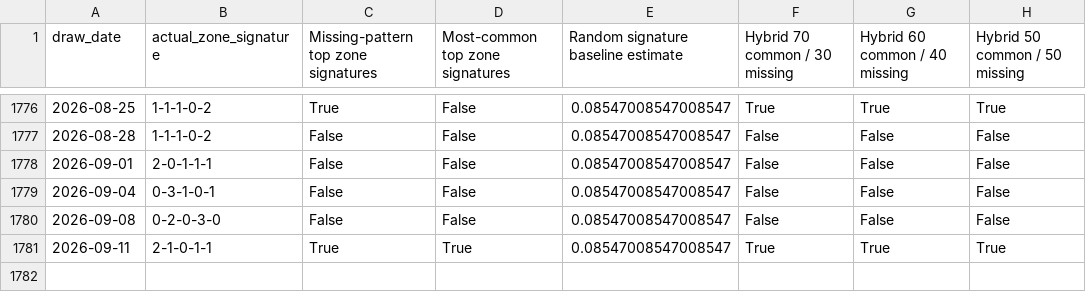
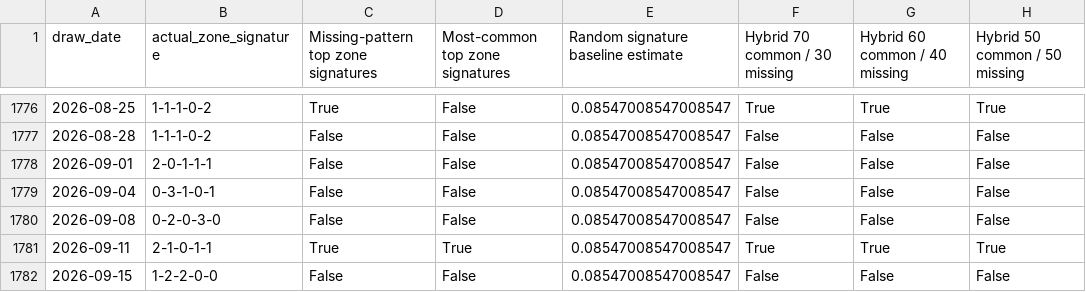
Before and after one commit to Ni-lz/pat-alyzer, a CSV file: data/processed/backtest_results.csv, drawn as a sheet; only a part is shown, gaps mark what is left out.

```diff
--- a/data/processed/backtest_results.csv
+++ b/data/processed/backtest_results.csv
@@ -1781 +1781,2 @@ draw_date,actual_zone_signature,Missing-pattern top zone signatures,Most-common
 2026-09-11,2-1-0-1-1,True,True,0.08547008547008547,True,True,True
+2026-09-15,1-2-2-0-0,False,False,0.08547008547008547,False,False,False
```
Also changed, not shown: data/external/euromillions_machine_metadata.csv, data/processed/financial_raw.csv, 33 other files.
